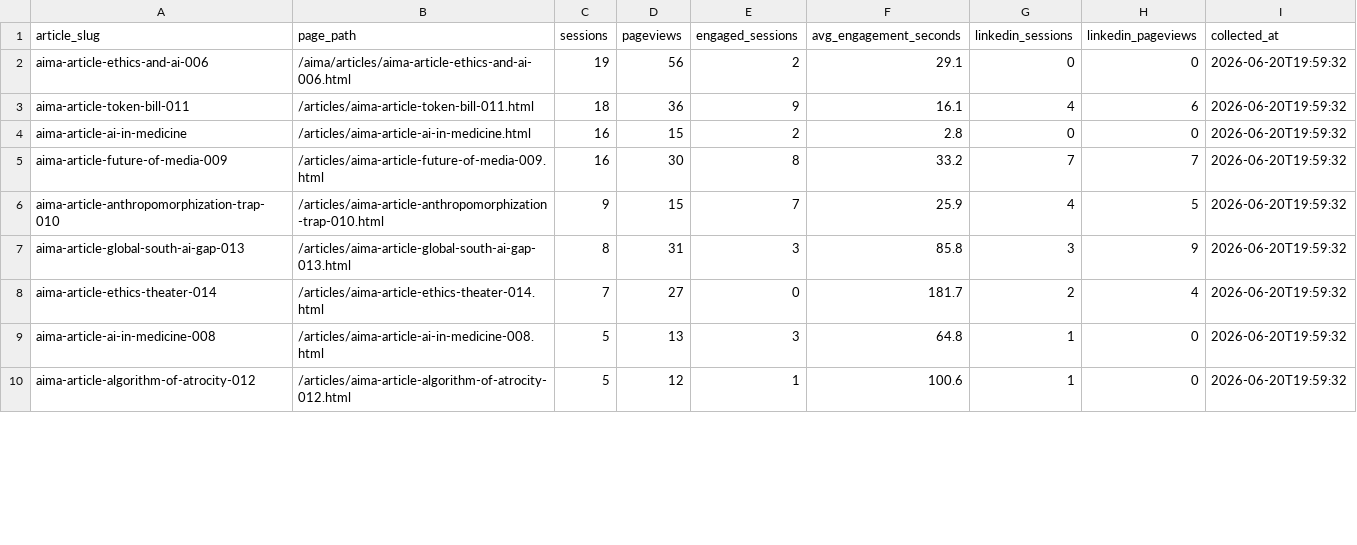
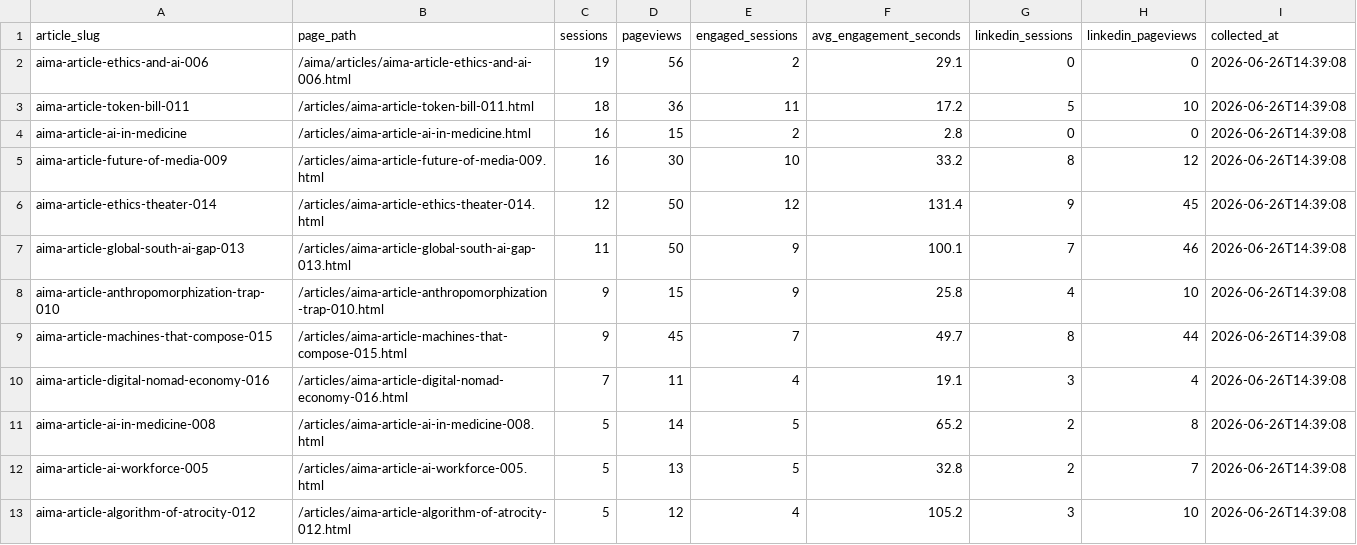
Before and after one commit to joselitosering/aima, a CSV file: linkedin_pipeline/ga4_traffic.csv, drawn as a sheet; only a part is shown; the diff covers the shown part only.

Commit message:
data: GA4 traffic update 2026-06-26

```diff
--- a/linkedin_pipeline/ga4_traffic.csv
+++ b/linkedin_pipeline/ga4_traffic.csv
@@ -1,10 +1,13 @@
 article_slug,page_path,sessions,pageviews,engaged_sessions,avg_engagement_seconds,linkedin_sessions,linkedin_pageviews,collected_at
-aima-article-ethics-and-ai-006,/aima/articles/aima-article-ethics-and-ai-006.html,19,56,2,29.1,0,0,2026-06-20T19:59:32
-aima-article-token-bill-011,/articles/aima-article-token-bill-011.html,18,36,9,16.1,4,6,2026-06-20T19:59:32
-aima-article-ai-in-medicine,/articles/aima-article-ai-in-medicine.html,16,15,2,2.8,0,0,2026-06-20T19:59:32
-aima-article-future-of-media-009,/articles/aima-article-future-of-media-009.html,16,30,8,33.2,7,7,2026-06-20T19:59:32
-aima-article-anthropomorphization-trap-010,/articles/aima-article-anthropomorphization-trap-010.html,9,15,7,25.9,4,5,2026-06-20T19:59:32
-aima-article-global-south-ai-gap-013,/articles/aima-article-global-south-ai-gap-013.html,8,31,3,85.8,3,9,2026-06-20T19:59:32
-aima-article-ethics-theater-014,/articles/aima-article-ethics-theater-014.html,7,27,0,181.7,2,4,2026-06-20T19:59:32
-aima-article-ai-in-medicine-008,/articles/aima-article-ai-in-medicine-008.html,5,13,3,64.8,1,0,2026-06-20T19:59:32
-aima-article-algorithm-of-atrocity-012,/articles/aima-article-algorithm-of-atrocity-012.html,5,12,1,100.6,1,0,2026-06-20T19:59:32
+aima-article-ethics-and-ai-006,/aima/articles/aima-article-ethics-and-ai-006.html,19,56,2,29.1,0,0,2026-06-26T14:39:08
+aima-article-token-bill-011,/articles/aima-article-token-bill-011.html,18,36,11,17.2,5,10,2026-06-26T14:39:08
+aima-article-ai-in-medicine,/articles/aima-article-ai-in-medicine.html,16,15,2,2.8,0,0,2026-06-26T14:39:08
+aima-article-future-of-media-009,/articles/aima-article-future-of-media-009.html,16,30,10,33.2,8,12,2026-06-26T14:39:08
+aima-article-ethics-theater-014,/articles/aima-article-ethics-theater-014.html,12,50,12,131.4,9,45,2026-06-26T14:39:08
+aima-article-global-south-ai-gap-013,/articles/aima-article-global-south-ai-gap-013.html,11,50,9,100.1,7,46,2026-06-26T14:39:08
+aima-article-anthropomorphization-trap-010,/articles/aima-article-anthropomorphization-trap-010.html,9,15,9,25.8,4,10,2026-06-26T14:39:08
+aima-article-machines-that-compose-015,/articles/aima-article-machines-that-compose-015.html,9,45,7,49.7,8,44,2026-06-26T14:39:08
+aima-article-digital-nomad-economy-016,/articles/aima-article-digital-nomad-economy-016.html,7,11,4,19.1,3,4,2026-06-26T14:39:08
+aima-article-ai-in-medicine-008,/articles/aima-article-ai-in-medicine-008.html,5,14,5,65.2,2,8,2026-06-26T14:39:08
+aima-article-ai-workforce-005,/articles/aima-article-ai-workforce-005.html,5,13,5,32.8,2,7,2026-06-26T14:39:08
+aima-article-algorithm-of-atrocity-012,/articles/aima-article-algorithm-of-atrocity-012.html,5,12,4,105.2,3,10,2026-06-26T14:39:08
```
Also changed, not shown: 1 removed row and 31 edited cells elsewhere in this file.
